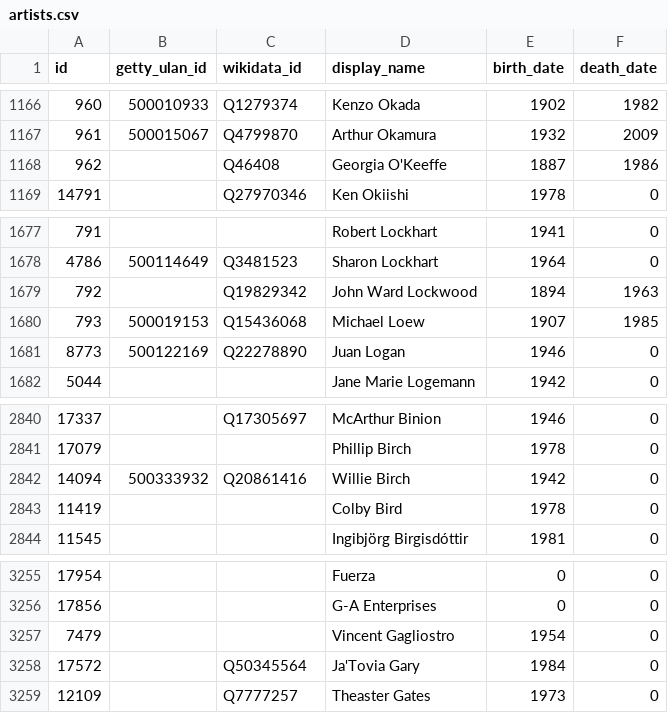
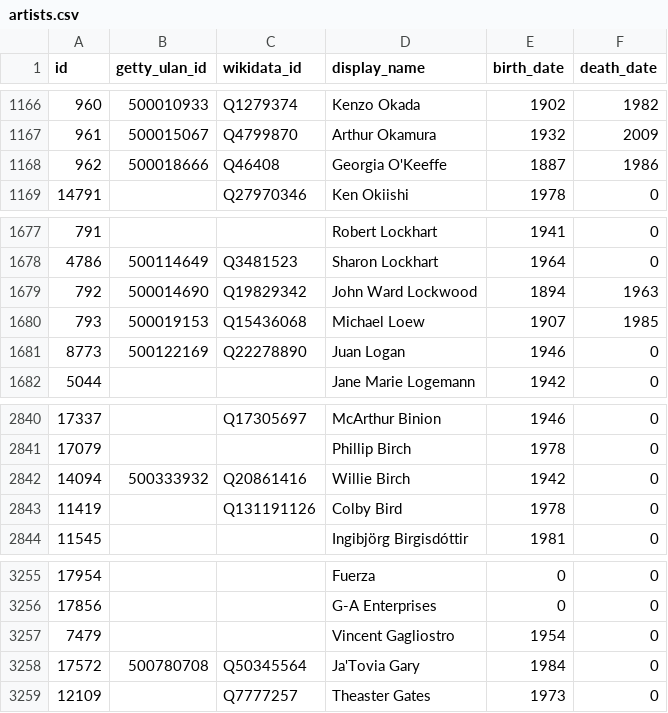
Before and after one commit to whitneymuseum/open-access, a CSV file: artists.csv, drawn as a sheet; only a part is shown, gaps mark what is left out.

Commit message:
Automated update

```diff
--- a/artists.csv
+++ b/artists.csv
@@ -1167,3 +1167,3 @@ id,getty_ulan_id,wikidata_id,display_name,birth_date,death_date
 961,500015067,Q4799870,Arthur Okamura,1932,2009
-962,,Q46408,Georgia O'Keeffe,1887,1986
+962,500018666,Q46408,Georgia O'Keeffe,1887,1986
 14791,,Q27970346,Ken Okiishi,1978,0
@@ -1678,3 +1678,3 @@ id,getty_ulan_id,wikidata_id,display_name,birth_date,death_date
 4786,500114649,Q3481523,Sharon Lockhart,1964,0
-792,,Q19829342,John Ward Lockwood,1894,1963
+792,500014690,Q19829342,John Ward Lockwood,1894,1963
 793,500019153,Q15436068,Michael Loew,1907,1985
@@ -2842,3 +2842,3 @@ id,getty_ulan_id,wikidata_id,display_name,birth_date,death_date
 14094,500333932,Q20861416,Willie Birch,1942,0
-11419,,,Colby Bird,1978,0
+11419,,Q131191126,Colby Bird,1978,0
 11545,,,Ingibjörg Birgisdóttir,1981,0
@@ -3257,3 +3257,3 @@ id,getty_ulan_id,wikidata_id,display_name,birth_date,death_date
 7479,,,Vincent Gagliostro,1954,0
-17572,,Q50345564,Ja'Tovia Gary,1984,0
+17572,500780708,Q50345564,Ja'Tovia Gary,1984,0
 12109,,Q7777257,Theaster Gates,1973,0
```
